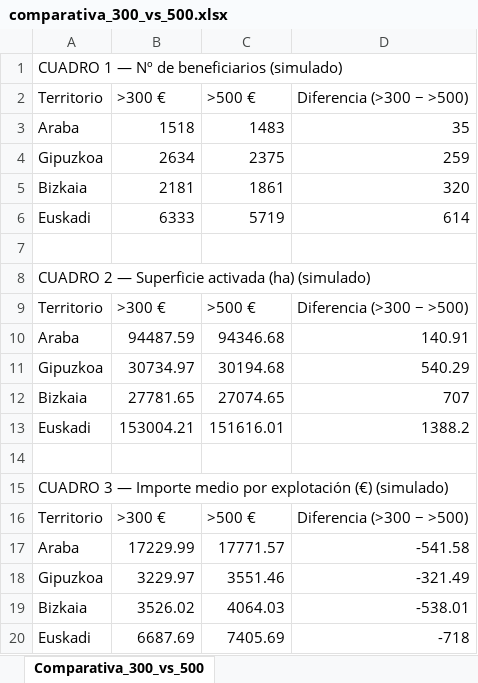
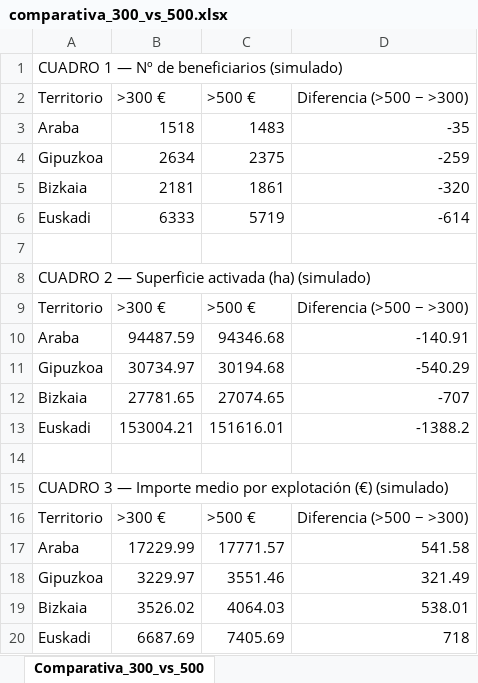
Before and after one commit to Roberpsru/entrega-simulador-pac-2028, an Excel workbook: comparativa_300_vs_500.xlsx, sheet Comparativa_300_vs_500, drawn as a sheet; values as stored, in another font and other column widths than the file's, no borders; the diff names each change by its address in the sheet, - before the commit and + after, or states it on an @@ line.

```diff
--- a/comparativa_300_vs_500.xlsx (sheet Comparativa_300_vs_500)
+++ b/comparativa_300_vs_500.xlsx (sheet Comparativa_300_vs_500)
-D2: Diferencia (>300 − >500)
+D2: Diferencia (>500 − >300)
-D3 (Diferencia (>500 − >300)): 35
+D3 (Diferencia (>500 − >300)): -35
-D4 (Diferencia (>500 − >300)): 259
+D4 (Diferencia (>500 − >300)): -259
-D5 (Diferencia (>500 − >300)): 320
+D5 (Diferencia (>500 − >300)): -320
-D6 (Diferencia (>500 − >300)): 614
+D6 (Diferencia (>500 − >300)): -614
-D9 (Diferencia (>500 − >300)): Diferencia (>300 − >500)
+D9 (Diferencia (>500 − >300)): Diferencia (>500 − >300)
-D10 (Diferencia (>500 − >300)): 140.91
+D10 (Diferencia (>500 − >300)): -140.91
-D11 (Diferencia (>500 − >300)): 540.29
+D11 (Diferencia (>500 − >300)): -540.29
-D12 (Diferencia (>500 − >300)): 707
+D12 (Diferencia (>500 − >300)): -707
-D13 (Diferencia (>500 − >300)): 1388.2
+D13 (Diferencia (>500 − >300)): -1388.2
-D16 (Diferencia (>500 − >300)): Diferencia (>300 − >500)
+D16 (Diferencia (>500 − >300)): Diferencia (>500 − >300)
-D17 (Diferencia (>500 − >300)): -541.58
+D17 (Diferencia (>500 − >300)): 541.58
-D18 (Diferencia (>500 − >300)): -321.49
+D18 (Diferencia (>500 − >300)): 321.49
-D19 (Diferencia (>500 − >300)): -538.01
+D19 (Diferencia (>500 − >300)): 538.01
-D20 (Diferencia (>500 − >300)): -718
+D20 (Diferencia (>500 − >300)): 718
```
Also changed, not shown: comparativa_300_vs_1000.xlsx, 7 other files.
